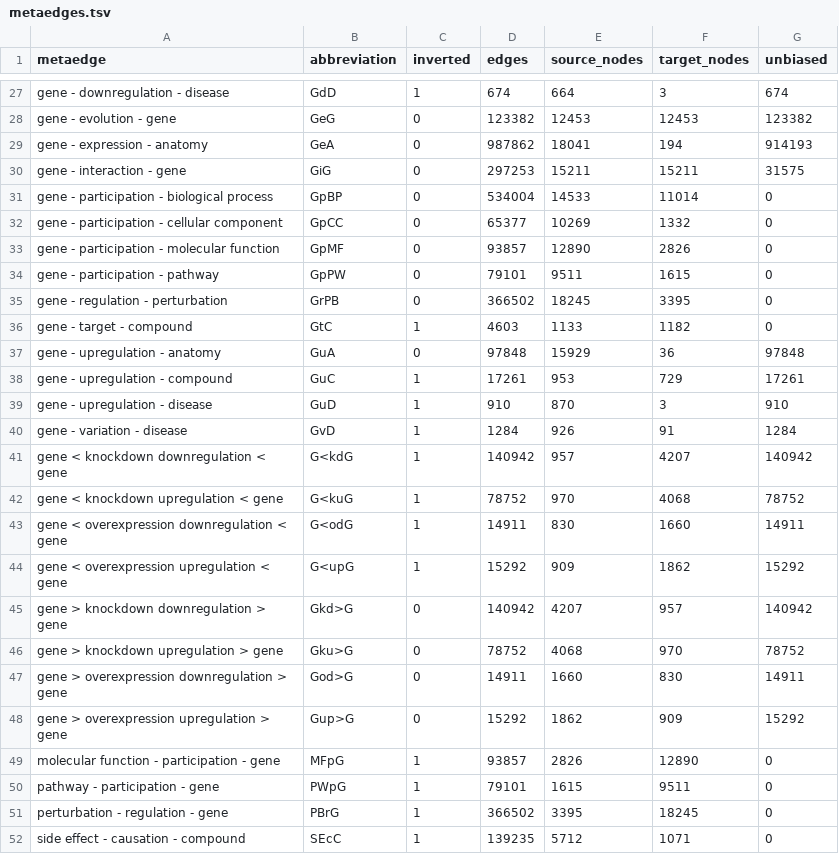
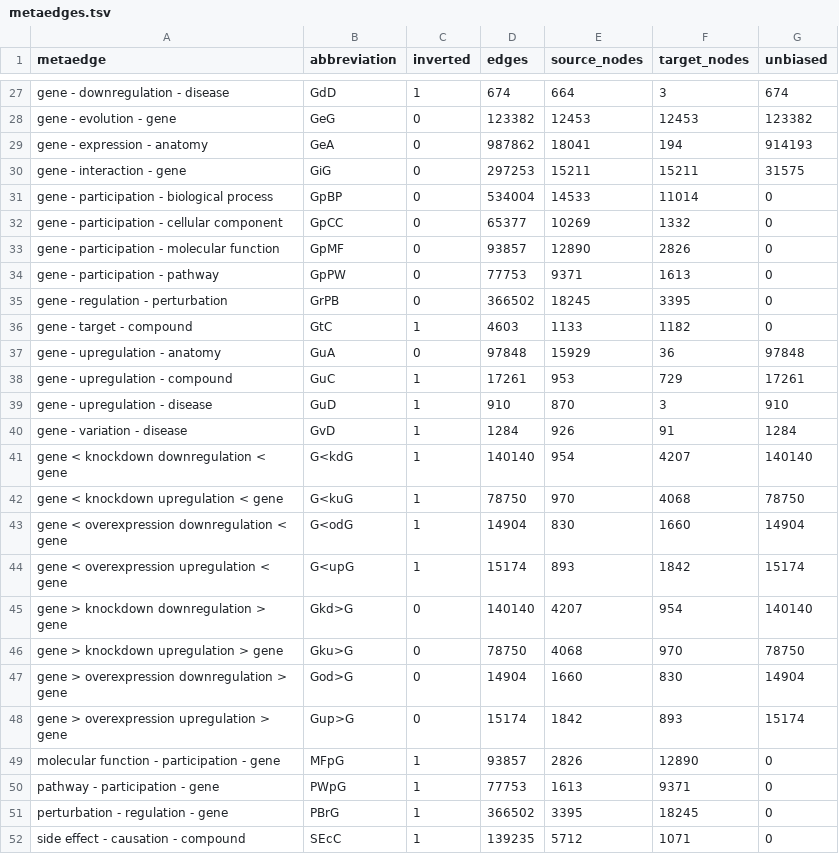
Before and after one commit to dhimmel/integrate, a TSV file: data/summary/metaedges.tsv, drawn as a sheet; only a part is shown, gaps mark what is left out.

Commit message:
Fix issues
Remove self-loop edges for LINCS L1000 genetic perturbations. Close #4

Add distinct licenses for each pathway source. Close #5

Removed nan values in data for Anatomy nodes. Close #6

Added data attribute to Entrez Gene nodes. Close #7

```diff
--- a/data/summary/metaedges.tsv
+++ b/data/summary/metaedges.tsv
@@ -33,3 +33,3 @@ gene - participation - cellular component	GpCC	0	65377	10269	1332	0
 gene - participation - molecular function	GpMF	0	93857	12890	2826	0
-gene - participation - pathway	GpPW	0	79101	9511	1615	0
+gene - participation - pathway	GpPW	0	77753	9371	1613	0
 gene - regulation - perturbation	GrPB	0	366502	18245	3395	0
@@ -40,12 +40,12 @@ gene - upregulation - disease	GuD	1	910	870	3	910
 gene - variation - disease	GvD	1	1284	926	91	1284
-gene < knockdown downregulation < gene	G<kdG	1	140942	957	4207	140942
-gene < knockdown upregulation < gene	G<kuG	1	78752	970	4068	78752
-gene < overexpression downregulation < gene	G<odG	1	14911	830	1660	14911
-gene < overexpression upregulation < gene	G<upG	1	15292	909	1862	15292
-gene > knockdown downregulation > gene	Gkd>G	0	140942	4207	957	140942
-gene > knockdown upregulation > gene	Gku>G	0	78752	4068	970	78752
-gene > overexpression downregulation > gene	God>G	0	14911	1660	830	14911
-gene > overexpression upregulation > gene	Gup>G	0	15292	1862	909	15292
+gene < knockdown downregulation < gene	G<kdG	1	140140	954	4207	140140
+gene < knockdown upregulation < gene	G<kuG	1	78750	970	4068	78750
+gene < overexpression downregulation < gene	G<odG	1	14904	830	1660	14904
+gene < overexpression upregulation < gene	G<upG	1	15174	893	1842	15174
+gene > knockdown downregulation > gene	Gkd>G	0	140140	4207	954	140140
+gene > knockdown upregulation > gene	Gku>G	0	78750	4068	970	78750
+gene > overexpression downregulation > gene	God>G	0	14904	1660	830	14904
+gene > overexpression upregulation > gene	Gup>G	0	15174	1842	893	15174
 molecular function - participation - gene	MFpG	1	93857	2826	12890	0
-pathway - participation - gene	PWpG	1	79101	1615	9511	0
+pathway - participation - gene	PWpG	1	77753	1613	9371	0
 perturbation - regulation - gene	PBrG	1	366502	3395	18245	0
```
Also changed, not shown: data/summary/metanodes.tsv, 7 other files.
